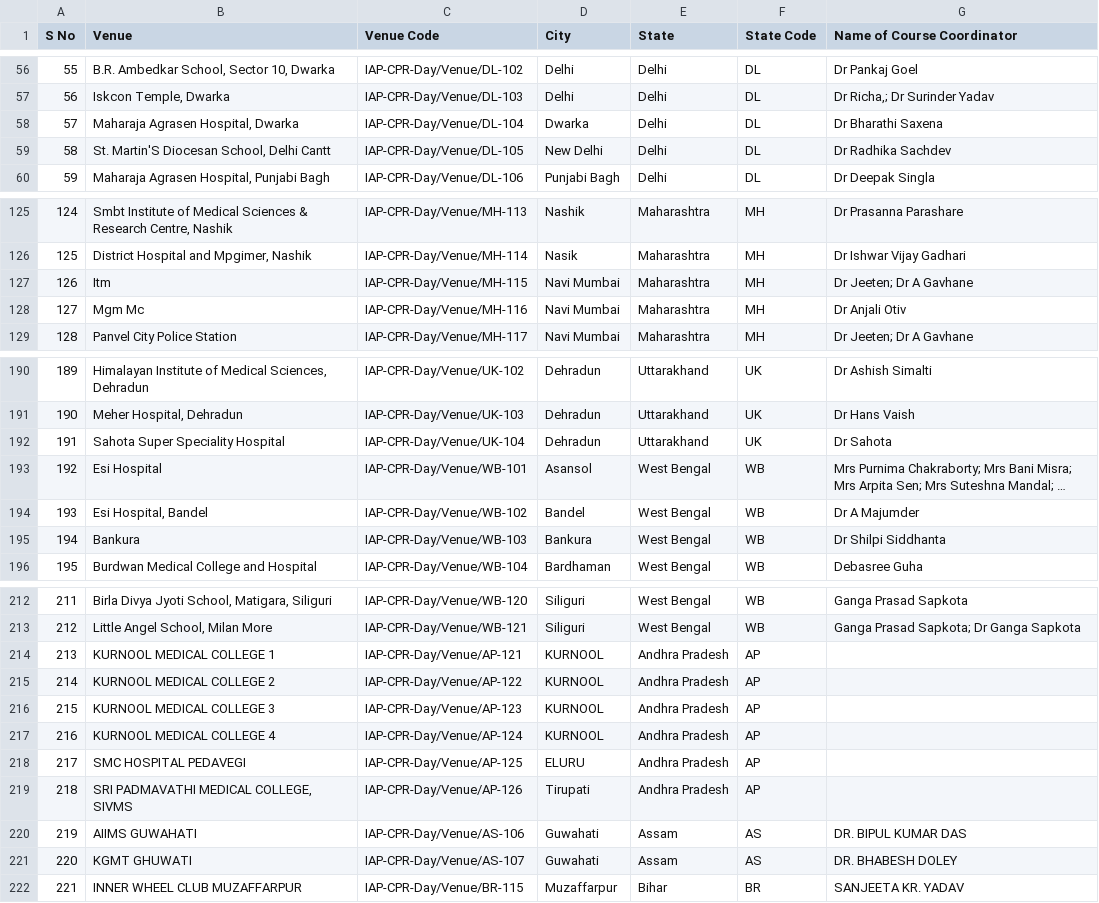
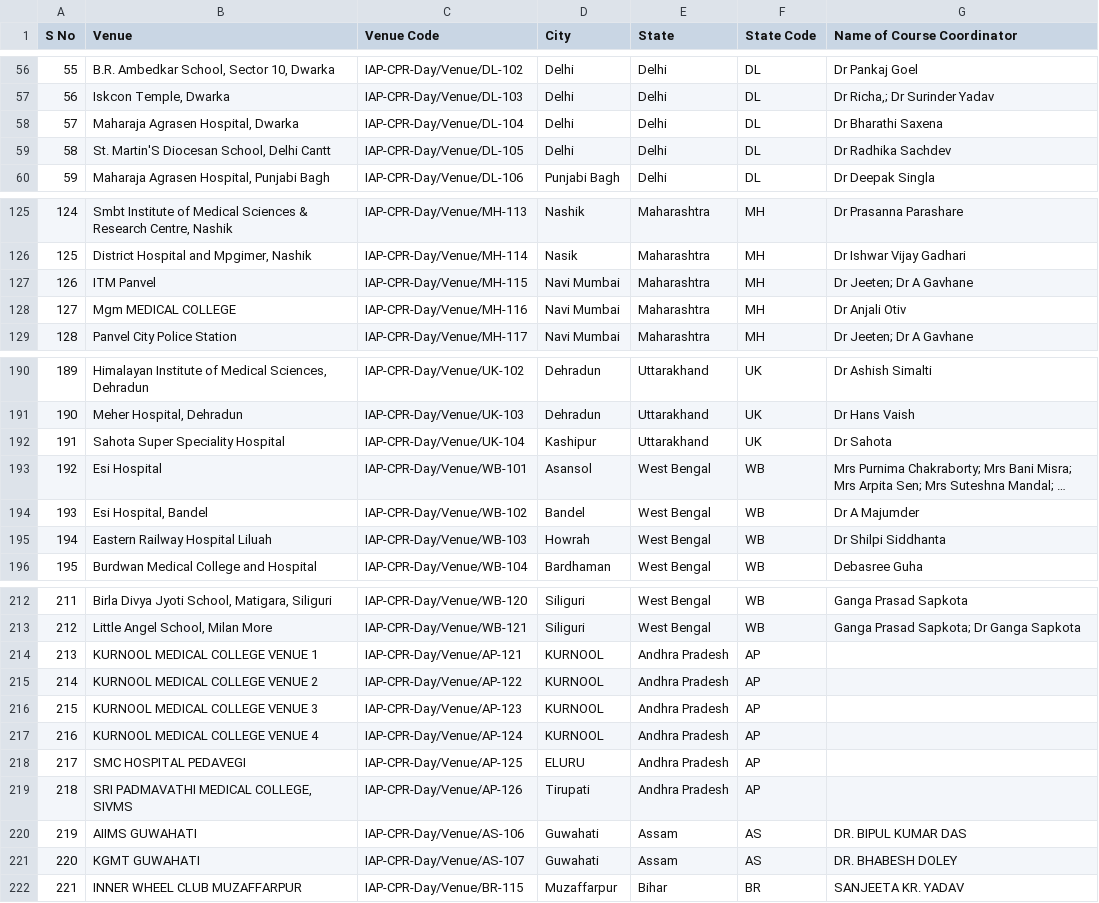
Before and after one commit to mbbsfoundation/MBBS-Foundation, a CSV file: cprsanjeevani/CPR_Day_Master_Venue_Registry.csv, drawn as a sheet; only a part is shown, gaps mark what is left out; long unchanged cells end in …; the diff covers the shown part only; the diff names each change by its address in the sheet, - before the commit and + after, or states it on an @@ line.

Commit message:
feat(cpr): restore CPR Day Venue Portal workflow with authoritative registry and dynamic SVG certificates

```diff
--- a/cprsanjeevani/CPR_Day_Master_Venue_Registry.csv
+++ b/cprsanjeevani/CPR_Day_Master_Venue_Registry.csv
-D58 (City): Dwarka
+D58 (City): Delhi
-D59 (City): New Delhi
+D59 (City): Delhi
-B127 (Venue): Itm
+B127 (Venue): ITM Panvel
-B128 (Venue): Mgm Mc
+B128 (Venue): Mgm MEDICAL COLLEGE
-D192 (City): Dehradun
+D192 (City): Kashipur
-B195 (Venue): Bankura
+B195 (Venue): Eastern Railway Hospital Liluah
-D195 (City): Bankura
+D195 (City): Howrah
-B214 (Venue): KURNOOL MEDICAL COLLEGE 1
+B214 (Venue): KURNOOL MEDICAL COLLEGE VENUE 1
-B215 (Venue): KURNOOL MEDICAL COLLEGE 2
+B215 (Venue): KURNOOL MEDICAL COLLEGE VENUE 2
-B216 (Venue): KURNOOL MEDICAL COLLEGE 3
+B216 (Venue): KURNOOL MEDICAL COLLEGE VENUE 3
-B217 (Venue): KURNOOL MEDICAL COLLEGE 4
+B217 (Venue): KURNOOL MEDICAL COLLEGE VENUE 4
-B221 (Venue): KGMT GHUWATI
+B221 (Venue): KGMT GUWAHATI
```
Also changed, not shown: 5 edited cells elsewhere in this file, 6 other files.
